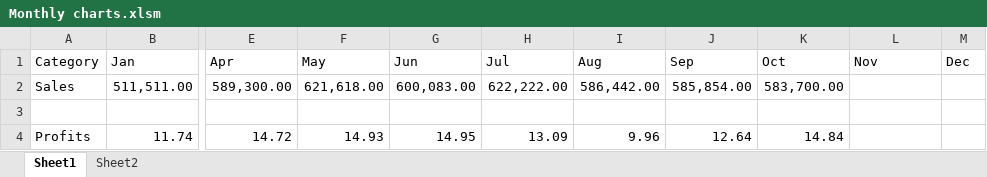
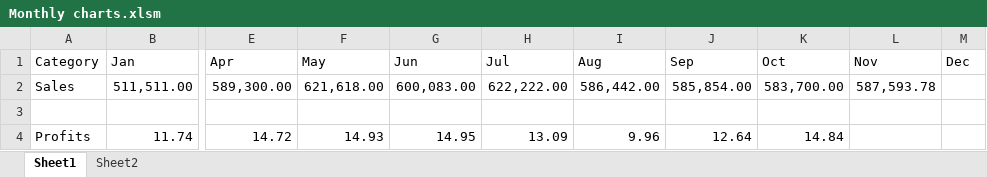
Before and after one commit to CowetaCrossroads/CowetaCrossroads.github.io, an Excel workbook: Monthly charts.xlsm, sheet Sheet1, drawn as a sheet; only a part is shown, gaps mark what is left out; values as stored, in another font and other column widths than the file's, no borders; the diff names each change by its address in the sheet, - before the commit and + after, or states it on an @@ line.

Commit message:
Update Monthly charts.xlsm

```diff
--- a/Monthly charts.xlsm (sheet Sheet1)
+++ b/Monthly charts.xlsm (sheet Sheet1)
-L2 (Nov): (empty)
+L2 (Nov): 587,593.78
```
Also changed, not shown: charts or pictures.
